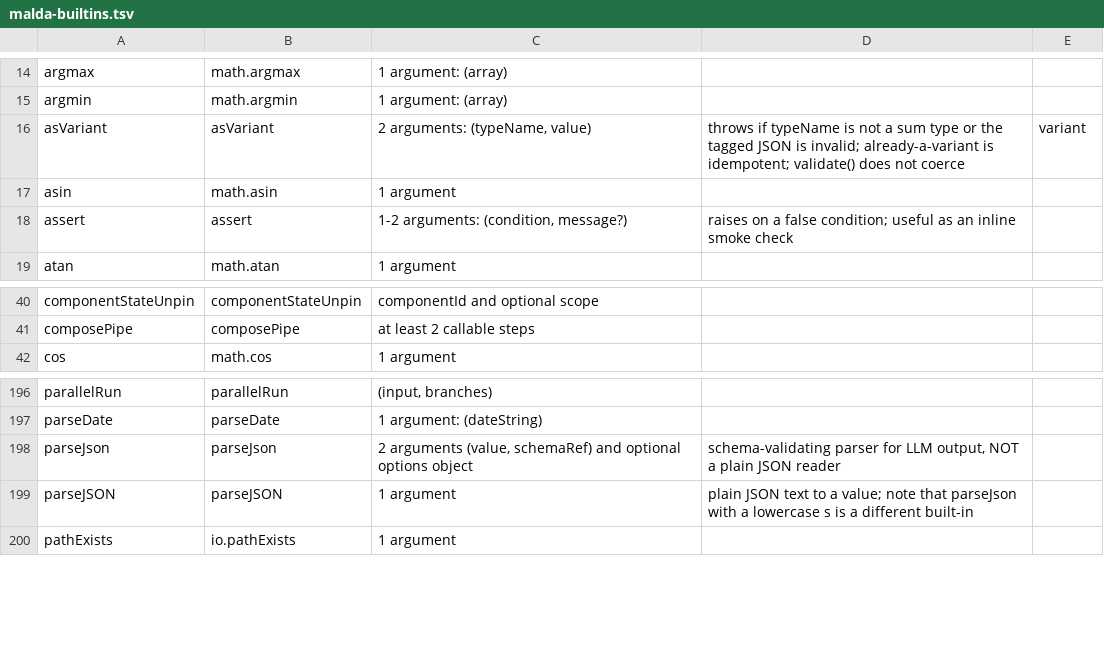
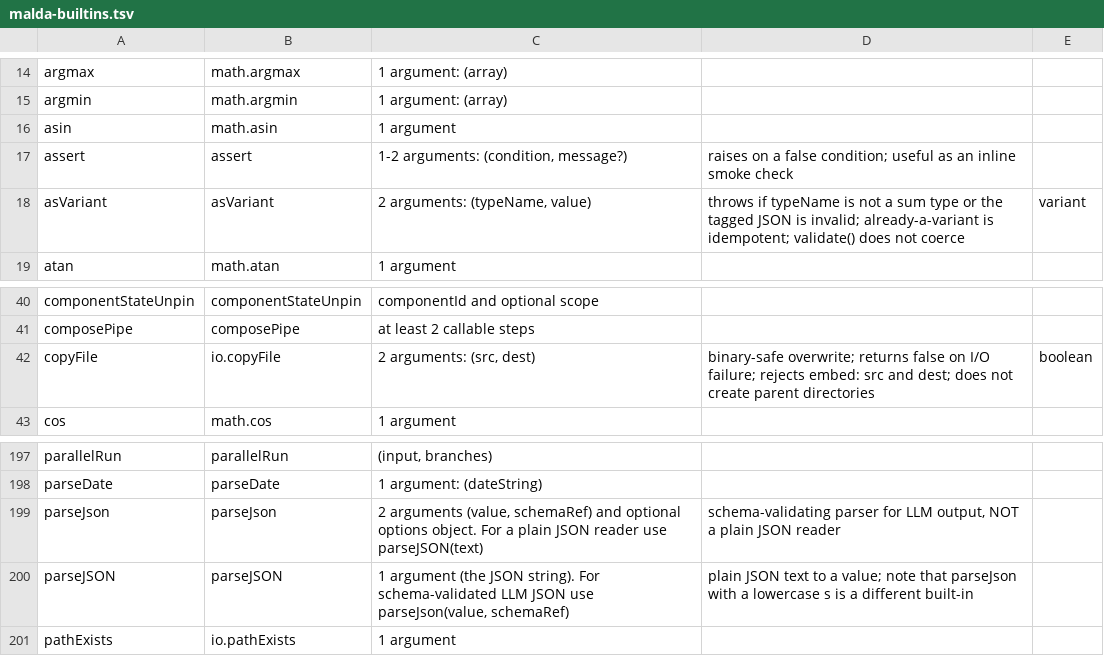
Before and after one commit to amaldini/maldalang, a TSV file: docs/llm/malda-builtins.tsv, drawn as a sheet; only a part is shown, gaps mark what is left out.

```diff
--- a/docs/llm/malda-builtins.tsv
+++ b/docs/llm/malda-builtins.tsv
@@ -15,5 +15,5 @@ argmax	math.argmax	1 argument: (array)
 argmin	math.argmin	1 argument: (array)		
-asVariant	asVariant	2 arguments: (typeName, value)	throws if typeName is not a sum type or the tagged JSON is invalid; already-a-variant is idempotent; validate() does not coerce	variant
 asin	math.asin	1 argument		
 assert	assert	1-2 arguments: (condition, message?)	raises on a false condition; useful as an inline smoke check	
+asVariant	asVariant	2 arguments: (typeName, value)	throws if typeName is not a sum type or the tagged JSON is invalid; already-a-variant is idempotent; validate() does not coerce	variant
 atan	math.atan	1 argument		
@@ -41,2 +41,3 @@ componentStateUnpin	componentStateUnpin	componentId and optional scope
 composePipe	composePipe	at least 2 callable steps		
+copyFile	io.copyFile	2 arguments: (src, dest)	binary-safe overwrite; returns false on I/O failure; rejects embed: src and dest; does not create parent directories	boolean
 cos	math.cos	1 argument		
@@ -197,4 +198,4 @@ parallelRun	parallelRun	(input, branches)
 parseDate	parseDate	1 argument: (dateString)		
-parseJson	parseJson	2 arguments (value, schemaRef) and optional options object	schema-validating parser for LLM output, NOT a plain JSON reader	
-parseJSON	parseJSON	1 argument	plain JSON text to a value; note that parseJson with a lowercase s is a different built-in	
+parseJson	parseJson	2 arguments (value, schemaRef) and optional options object. For a plain JSON reader use parseJSON(text)	schema-validating parser for LLM output, NOT a plain JSON reader	
+parseJSON	parseJSON	1 argument (the JSON string). For schema-validated LLM JSON use parseJson(value, schemaRef)	plain JSON text to a value; note that parseJson with a lowercase s is a different built-in	
 pathExists	io.pathExists	1 argument		
```
Also changed, not shown: 24 other files.
